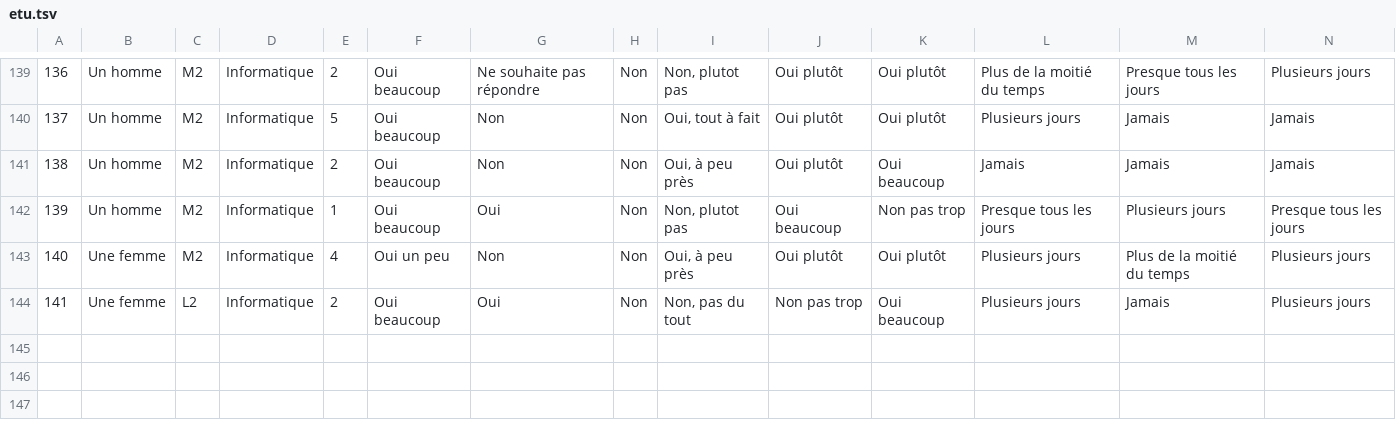
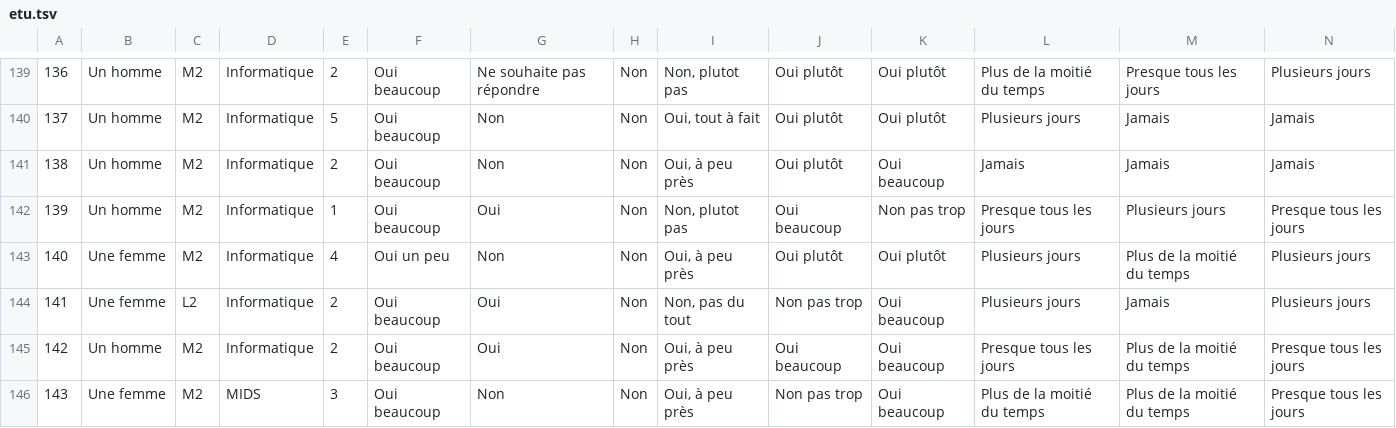
Before and after one commit to IP7/R-sultats-sondages, a TSV file: Etu-SituationSanitaire/etu.tsv, drawn as a sheet; only a part is shown, gaps mark what is left out; rows hold the shown columns only; the diff names each change by its address in the sheet, - before the commit and + after, or states it on an @@ line.

```diff
--- a/Etu-SituationSanitaire/etu.tsv
+++ b/Etu-SituationSanitaire/etu.tsv
+row 145: 142 | Un homme | M2 | Informatique | 2 | Oui beaucoup | Oui | Non | Oui, à peu près | Oui beaucoup | Oui beaucoup | Presque tous les jours | Plus de la moitié du temps | Presque tous les jours
+row 146: 143 | Une femme | M2 | MIDS | 3 | Oui beaucoup | Non | Non | Oui, à peu près | Non pas trop | Oui beaucoup | Plus de la moitié du temps | Plus de la moitié du temps | Presque tous les jours
```
Also changed, not shown: Etu-SituationSanitaire/retours_texte.tsv, 4 other files.
